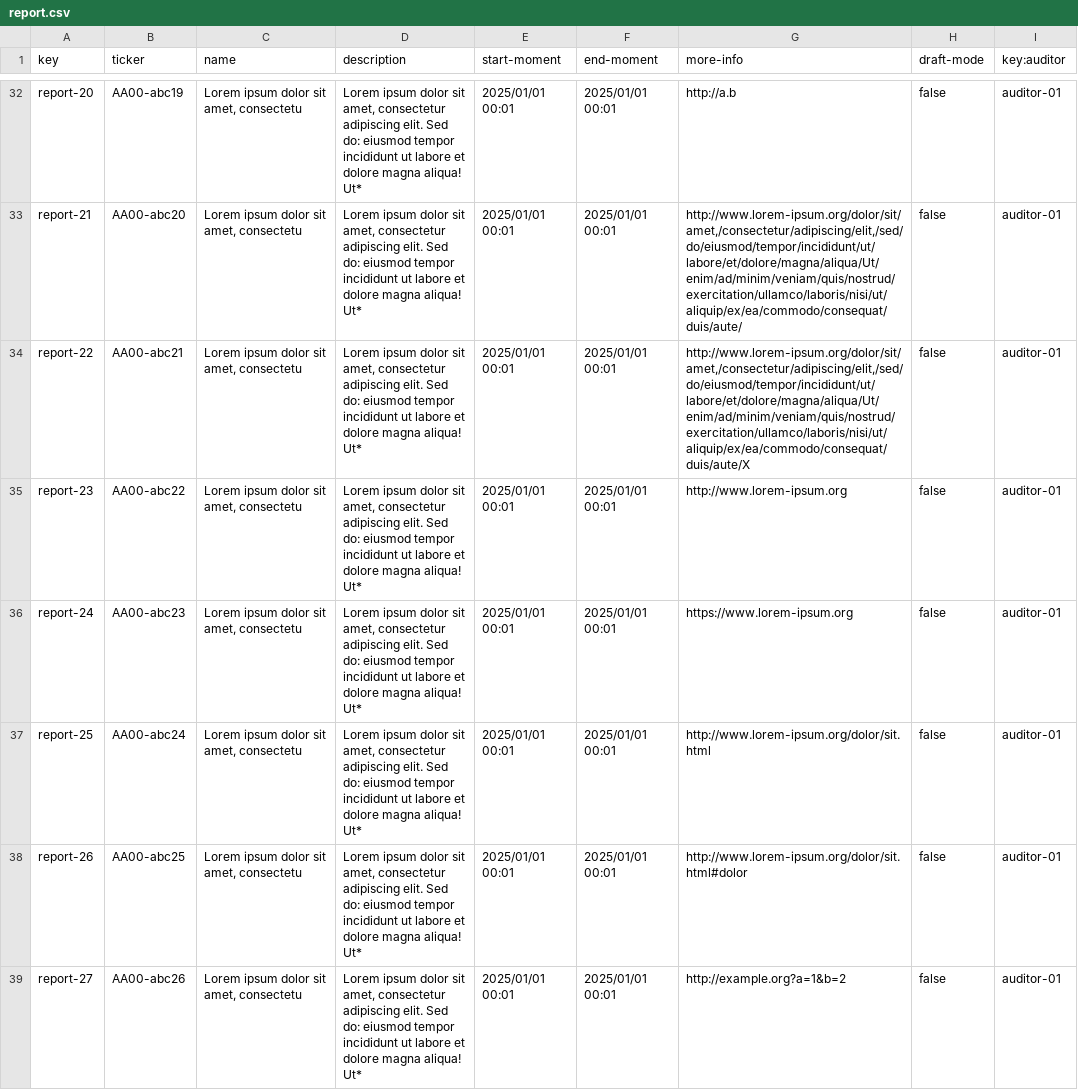
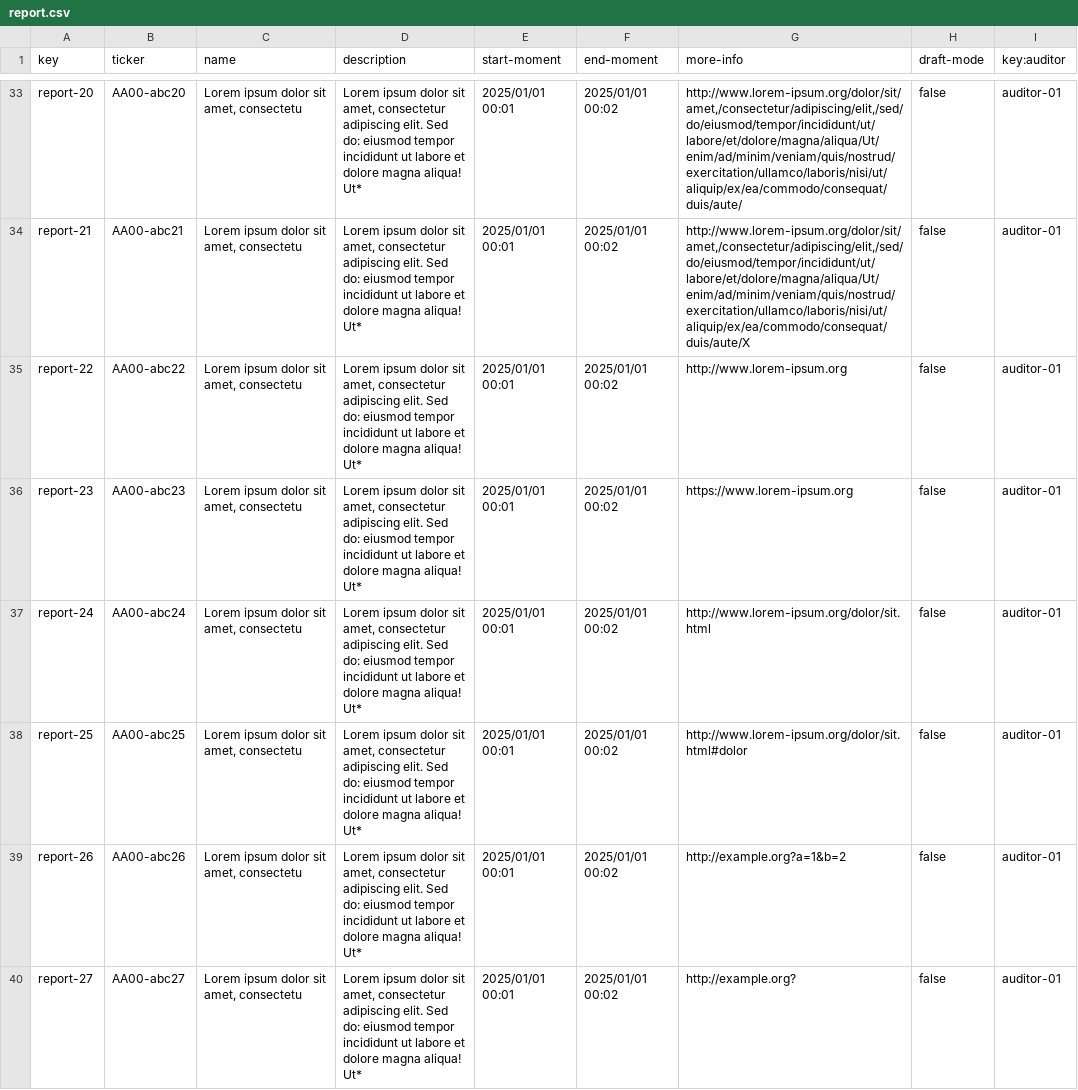
Before and after one commit to josmorcor3/Acme-Starters-C, a CSV file: src/main/resources/WEB-INF/data/sample/batch-01/report.csv, drawn as a sheet; only a part is shown, gaps mark what is left out; addresses are those after the commit; the diff covers the shown part only; the diff names each change by its address in the sheet, - before the commit and + after, or states it on an @@ line.

```diff
--- a/src/main/resources/WEB-INF/data/sample/batch-01/report.csv
+++ b/src/main/resources/WEB-INF/data/sample/batch-01/report.csv
-B33 (ticker): AA00-abc19
+B33 (ticker): AA00-abc20
-F33:F40 (end-moment): 2025/01/01 00:01
+F33:F40 (end-moment): 2025/01/01 00:02
-G33 (more-info): http://a.b
+G33 (more-info): http://www.lorem-ipsum.org/dolor/sit/amet,/consectetur/adipiscing/elit,/sed/do/eiusmod/tempor/incididunt/ut/labore/et/dolore/magna/aliqua/Ut/enim/ad/minim/veniam/quis/nostrud/exercitation/ullamco/laboris/nisi/ut/aliquip/ex/ea/commodo/consequat/duis/aute/
-B34 (ticker): AA00-abc20
+B34 (ticker): AA00-abc21
-G34 (more-info): http://www.lorem-ipsum.org/dolor/sit/amet,/consectetur/adipiscing/elit,/sed/do/eiusmod/tempor/incididunt/ut/labore/et/dolore/magna/aliqua/Ut/enim/ad/minim/veniam/quis/nostrud/exercitation/ullamco/laboris/nisi/ut/aliquip/ex/ea/commodo/consequat/duis/aute/
+G34 (more-info): http://www.lorem-ipsum.org/dolor/sit/amet,/consectetur/adipiscing/elit,/sed/do/eiusmod/tempor/incididunt/ut/labore/et/dolore/magna/aliqua/Ut/enim/ad/minim/veniam/quis/nostrud/exercitation/ullamco/laboris/nisi/ut/aliquip/ex/ea/commodo/consequat/duis/aute/X
-B35 (ticker): AA00-abc21
+B35 (ticker): AA00-abc22
-G35 (more-info): http://www.lorem-ipsum.org/dolor/sit/amet,/consectetur/adipiscing/elit,/sed/do/eiusmod/tempor/incididunt/ut/labore/et/dolore/magna/aliqua/Ut/enim/ad/minim/veniam/quis/nostrud/exercitation/ullamco/laboris/nisi/ut/aliquip/ex/ea/commodo/consequat/duis/aute/X
+G35 (more-info): http://www.lorem-ipsum.org
-B36 (ticker): AA00-abc22
+B36 (ticker): AA00-abc23
-G36 (more-info): http://www.lorem-ipsum.org
+G36 (more-info): https://www.lorem-ipsum.org
-B37 (ticker): AA00-abc23
+B37 (ticker): AA00-abc24
-G37 (more-info): https://www.lorem-ipsum.org
+G37 (more-info): http://www.lorem-ipsum.org/dolor/sit.html
-B38 (ticker): AA00-abc24
+B38 (ticker): AA00-abc25
-G38 (more-info): http://www.lorem-ipsum.org/dolor/sit.html
+G38 (more-info): http://www.lorem-ipsum.org/dolor/sit.html#dolor
-B39 (ticker): AA00-abc25
+B39 (ticker): AA00-abc26
-G39 (more-info): http://www.lorem-ipsum.org/dolor/sit.html#dolor
+G39 (more-info): http://example.org?a=1&b=2
-B40 (ticker): AA00-abc26
+B40 (ticker): AA00-abc27
-G40 (more-info): http://example.org?a=1&b=2
+G40 (more-info): http://example.org?
```
Also changed, not shown: 2 added rows, 2 removed rows and 44 edited cells elsewhere in this file, src/main/resources/WEB-INF/data/sample/batch-01/section.csv, 6 other files.
